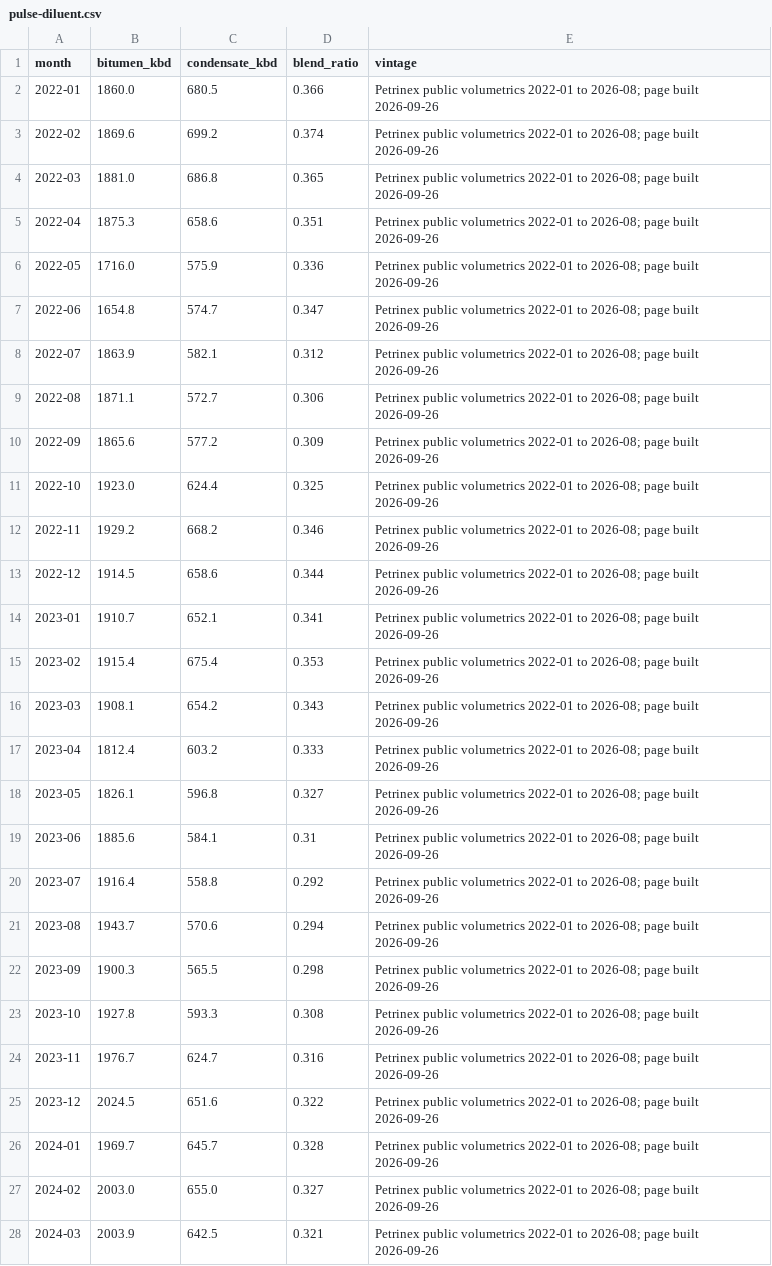
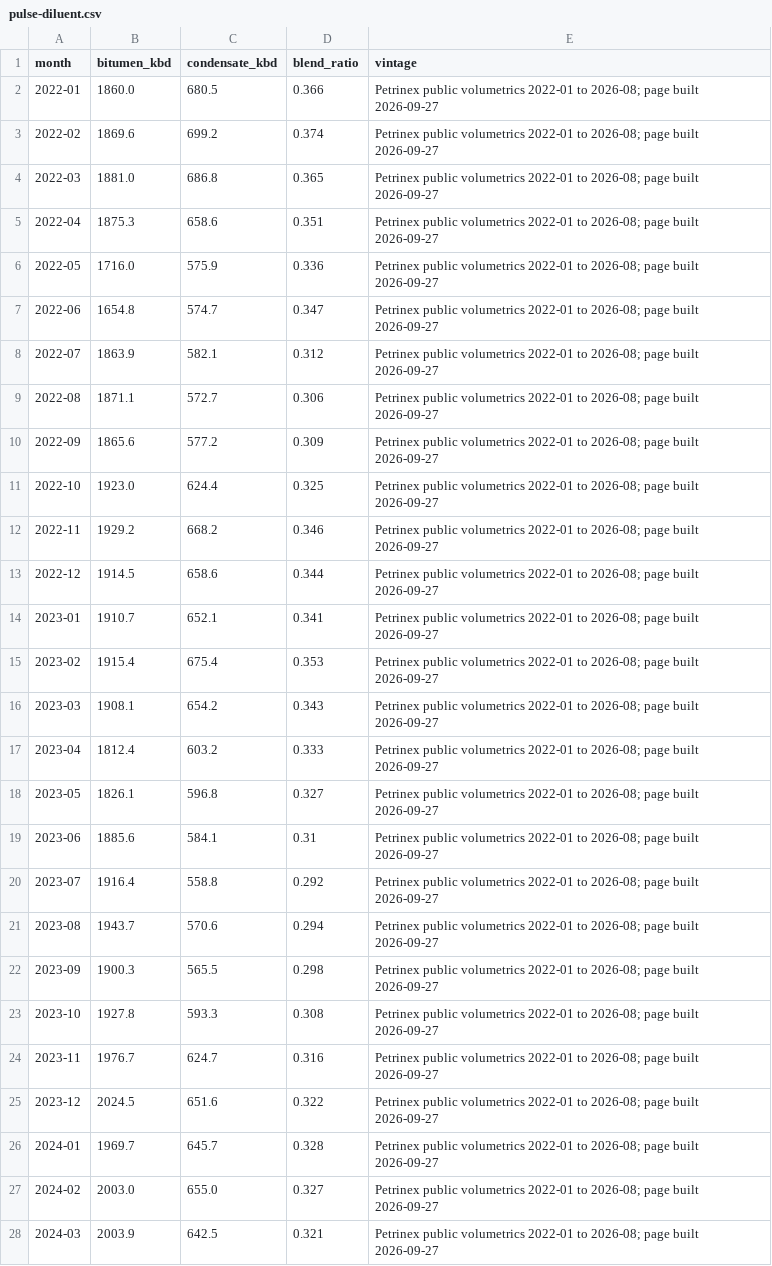
Before and after one commit to heavyreading/heavyreading-staging, a CSV file: data/charts/pulse-diluent.csv, drawn as a sheet; only a part is shown; the diff covers the shown part only.

```diff
--- a/data/charts/pulse-diluent.csv
+++ b/data/charts/pulse-diluent.csv
@@ -1,28 +1,28 @@
 month,bitumen_kbd,condensate_kbd,blend_ratio,vintage
-2022-01,1860.0,680.5,0.366,Petrinex public volumetrics 2022-01 to 2026-08; page built 2026-09-26
-2022-02,1869.6,699.2,0.374,Petrinex public volumetrics 2022-01 to 2026-08; page built 2026-09-26
-2022-03,1881.0,686.8,0.365,Petrinex public volumetrics 2022-01 to 2026-08; page built 2026-09-26
-2022-04,1875.3,658.6,0.351,Petrinex public volumetrics 2022-01 to 2026-08; page built 2026-09-26
-2022-05,1716.0,575.9,0.336,Petrinex public volumetrics 2022-01 to 2026-08; page built 2026-09-26
-2022-06,1654.8,574.7,0.347,Petrinex public volumetrics 2022-01 to 2026-08; page built 2026-09-26
-2022-07,1863.9,582.1,0.312,Petrinex public volumetrics 2022-01 to 2026-08; page built 2026-09-26
-2022-08,1871.1,572.7,0.306,Petrinex public volumetrics 2022-01 to 2026-08; page built 2026-09-26
-2022-09,1865.6,577.2,0.309,Petrinex public volumetrics 2022-01 to 2026-08; page built 2026-09-26
-2022-10,1923.0,624.4,0.325,Petrinex public volumetrics 2022-01 to 2026-08; page built 2026-09-26
-2022-11,1929.2,668.2,0.346,Petrinex public volumetrics 2022-01 to 2026-08; page built 2026-09-26
-2022-12,1914.5,658.6,0.344,Petrinex public volumetrics 2022-01 to 2026-08; page built 2026-09-26
-2023-01,1910.7,652.1,0.341,Petrinex public volumetrics 2022-01 to 2026-08; page built 2026-09-26
-2023-02,1915.4,675.4,0.353,Petrinex public volumetrics 2022-01 to 2026-08; page built 2026-09-26
-2023-03,1908.1,654.2,0.343,Petrinex public volumetrics 2022-01 to 2026-08; page built 2026-09-26
-2023-04,1812.4,603.2,0.333,Petrinex public volumetrics 2022-01 to 2026-08; page built 2026-09-26
-2023-05,1826.1,596.8,0.327,Petrinex public volumetrics 2022-01 to 2026-08; page built 2026-09-26
-2023-06,1885.6,584.1,0.31,Petrinex public volumetrics 2022-01 to 2026-08; page built 2026-09-26
-2023-07,1916.4,558.8,0.292,Petrinex public volumetrics 2022-01 to 2026-08; page built 2026-09-26
-2023-08,1943.7,570.6,0.294,Petrinex public volumetrics 2022-01 to 2026-08; page built 2026-09-26
-2023-09,1900.3,565.5,0.298,Petrinex public volumetrics 2022-01 to 2026-08; page built 2026-09-26
-2023-10,1927.8,593.3,0.308,Petrinex public volumetrics 2022-01 to 2026-08; page built 2026-09-26
-2023-11,1976.7,624.7,0.316,Petrinex public volumetrics 2022-01 to 2026-08; page built 2026-09-26
-2023-12,2024.5,651.6,0.322,Petrinex public volumetrics 2022-01 to 2026-08; page built 2026-09-26
-2024-01,1969.7,645.7,0.328,Petrinex public volumetrics 2022-01 to 2026-08; page built 2026-09-26
-2024-02,2003.0,655.0,0.327,Petrinex public volumetrics 2022-01 to 2026-08; page built 2026-09-26
-2024-03,2003.9,642.5,0.321,Petrinex public volumetrics 2022-01 to 2026-08; page built 2026-09-26
+2022-01,1860.0,680.5,0.366,Petrinex public volumetrics 2022-01 to 2026-08; page built 2026-09-27
+2022-02,1869.6,699.2,0.374,Petrinex public volumetrics 2022-01 to 2026-08; page built 2026-09-27
+2022-03,1881.0,686.8,0.365,Petrinex public volumetrics 2022-01 to 2026-08; page built 2026-09-27
+2022-04,1875.3,658.6,0.351,Petrinex public volumetrics 2022-01 to 2026-08; page built 2026-09-27
+2022-05,1716.0,575.9,0.336,Petrinex public volumetrics 2022-01 to 2026-08; page built 2026-09-27
+2022-06,1654.8,574.7,0.347,Petrinex public volumetrics 2022-01 to 2026-08; page built 2026-09-27
+2022-07,1863.9,582.1,0.312,Petrinex public volumetrics 2022-01 to 2026-08; page built 2026-09-27
+2022-08,1871.1,572.7,0.306,Petrinex public volumetrics 2022-01 to 2026-08; page built 2026-09-27
+2022-09,1865.6,577.2,0.309,Petrinex public volumetrics 2022-01 to 2026-08; page built 2026-09-27
+2022-10,1923.0,624.4,0.325,Petrinex public volumetrics 2022-01 to 2026-08; page built 2026-09-27
+2022-11,1929.2,668.2,0.346,Petrinex public volumetrics 2022-01 to 2026-08; page built 2026-09-27
+2022-12,1914.5,658.6,0.344,Petrinex public volumetrics 2022-01 to 2026-08; page built 2026-09-27
+2023-01,1910.7,652.1,0.341,Petrinex public volumetrics 2022-01 to 2026-08; page built 2026-09-27
+2023-02,1915.4,675.4,0.353,Petrinex public volumetrics 2022-01 to 2026-08; page built 2026-09-27
+2023-03,1908.1,654.2,0.343,Petrinex public volumetrics 2022-01 to 2026-08; page built 2026-09-27
+2023-04,1812.4,603.2,0.333,Petrinex public volumetrics 2022-01 to 2026-08; page built 2026-09-27
+2023-05,1826.1,596.8,0.327,Petrinex public volumetrics 2022-01 to 2026-08; page built 2026-09-27
+2023-06,1885.6,584.1,0.31,Petrinex public volumetrics 2022-01 to 2026-08; page built 2026-09-27
+2023-07,1916.4,558.8,0.292,Petrinex public volumetrics 2022-01 to 2026-08; page built 2026-09-27
+2023-08,1943.7,570.6,0.294,Petrinex public volumetrics 2022-01 to 2026-08; page built 2026-09-27
+2023-09,1900.3,565.5,0.298,Petrinex public volumetrics 2022-01 to 2026-08; page built 2026-09-27
+2023-10,1927.8,593.3,0.308,Petrinex public volumetrics 2022-01 to 2026-08; page built 2026-09-27
+2023-11,1976.7,624.7,0.316,Petrinex public volumetrics 2022-01 to 2026-08; page built 2026-09-27
+2023-12,2024.5,651.6,0.322,Petrinex public volumetrics 2022-01 to 2026-08; page built 2026-09-27
+2024-01,1969.7,645.7,0.328,Petrinex public volumetrics 2022-01 to 2026-08; page built 2026-09-27
+2024-02,2003.0,655.0,0.327,Petrinex public volumetrics 2022-01 to 2026-08; page built 2026-09-27
+2024-03,2003.9,642.5,0.321,Petrinex public volumetrics 2022-01 to 2026-08; page built 2026-09-27
```
Also changed, not shown: 29 edited cells elsewhere in this file, data/charts/pulse-declines.csv, data/charts/pulse-feeders.csv, 15 other files.
